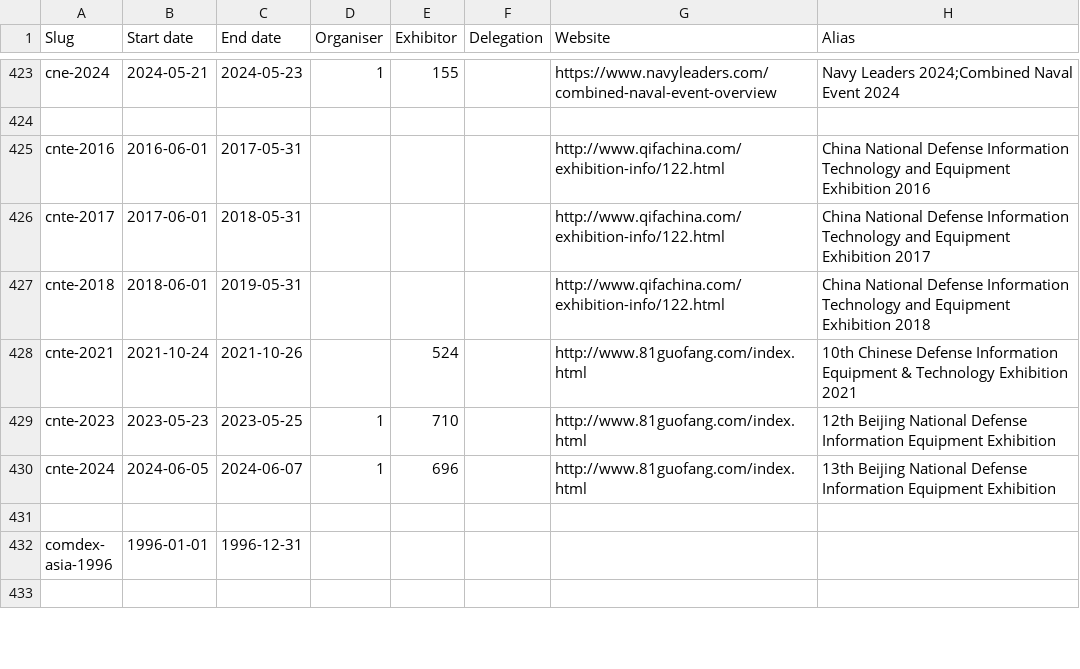
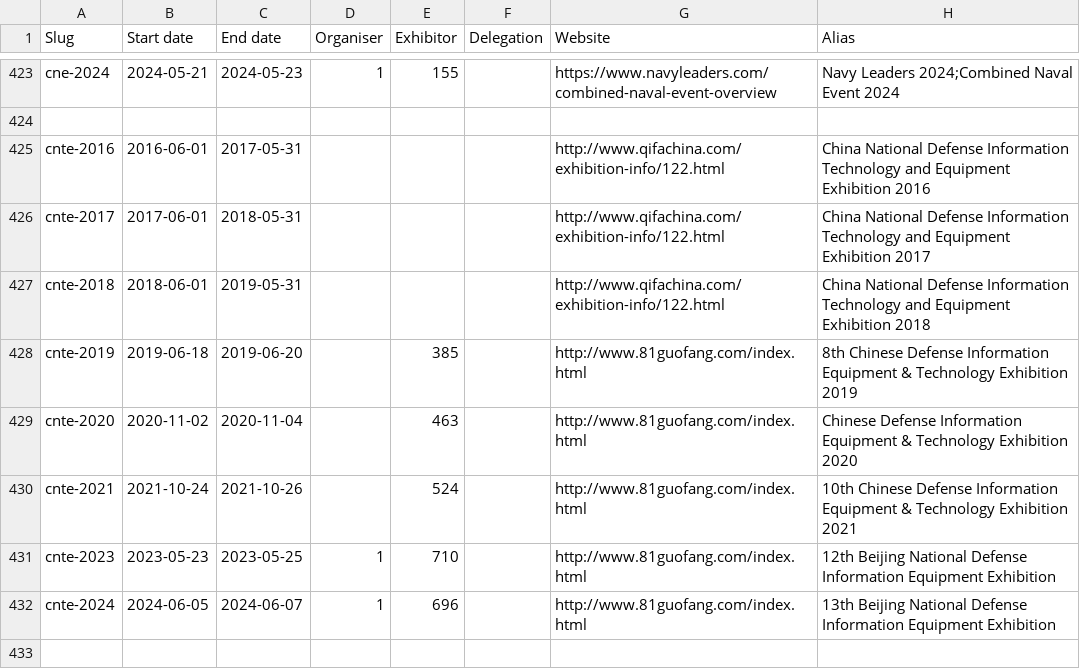
Before and after one commit to caatdata/arms-and-security-fair-exhibitors, a CSV file: summary.csv, drawn as a sheet; only a part is shown, gaps mark what is left out; the shorter side is filled out with more unchanged rows.

Commit message:
Add CNTE 2019, 2020 with exhibitor lists.

```diff
--- a/summary.csv
+++ b/summary.csv
@@ -427,2 +427,4 @@ cnte-2017,2017-06-01,2018-05-31,,,,http://www.qifachina.com/exhibition-info/122.
 cnte-2018,2018-06-01,2019-05-31,,,,http://www.qifachina.com/exhibition-info/122.html,China National Defense Information Technology and Equipment Exhibition 2018
+cnte-2019,2019-06-18,2019-06-20,,385,,http://www.81guofang.com/index.html,8th Chinese Defense Information Equipment & Technology Exhibition 2019
+cnte-2020,2020-11-02,2020-11-04,,463,,http://www.81guofang.com/index.html,Chinese Defense Information Equipment & Technology Exhibition 2020
 cnte-2021,2021-10-24,2021-10-26,,524,,http://www.81guofang.com/index.html,10th Chinese Defense Information Equipment & Technology Exhibition 2021
```
Also changed, not shown: 3 other files.
